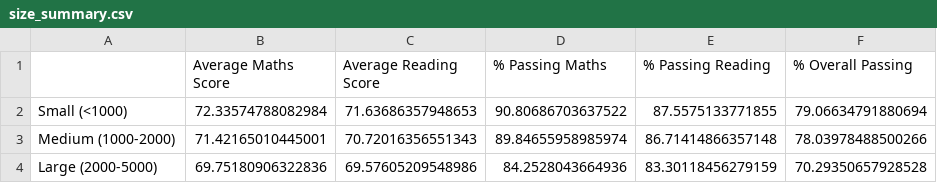
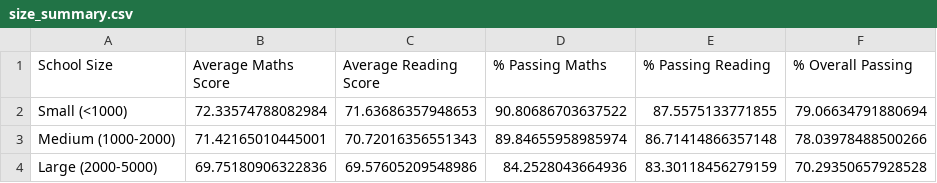
Before and after one commit to SandraBotica/pandas-challenge, a CSV file: PyCitySchools/size_summary.csv, drawn as a sheet.

```diff
--- a/PyCitySchools/size_summary.csv
+++ b/PyCitySchools/size_summary.csv
@@ -1,2 +1,2 @@
-,Average Maths Score,Average Reading Score,% Passing Maths,% Passing Reading,% Overall Passing
+School Size,Average Maths Score,Average Reading Score,% Passing Maths,% Passing Reading,% Overall Passing
 Small (<1000),72.33574788082984,71.63686357948653,90.80686703637522,87.5575133771855,79.06634791880694
```
Also changed, not shown: PyCitySchools/area_summary.csv, PyCitySchools/spending_summary.csv, 3 other files.
